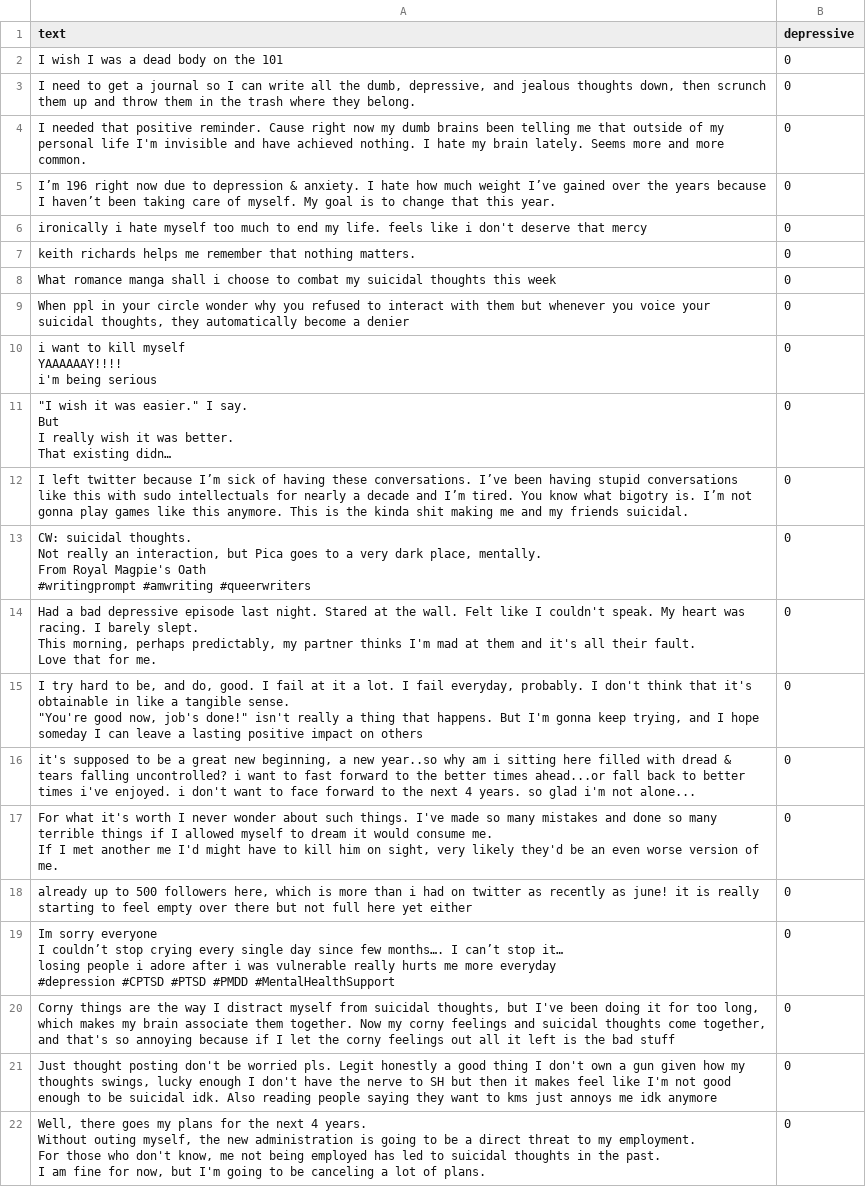
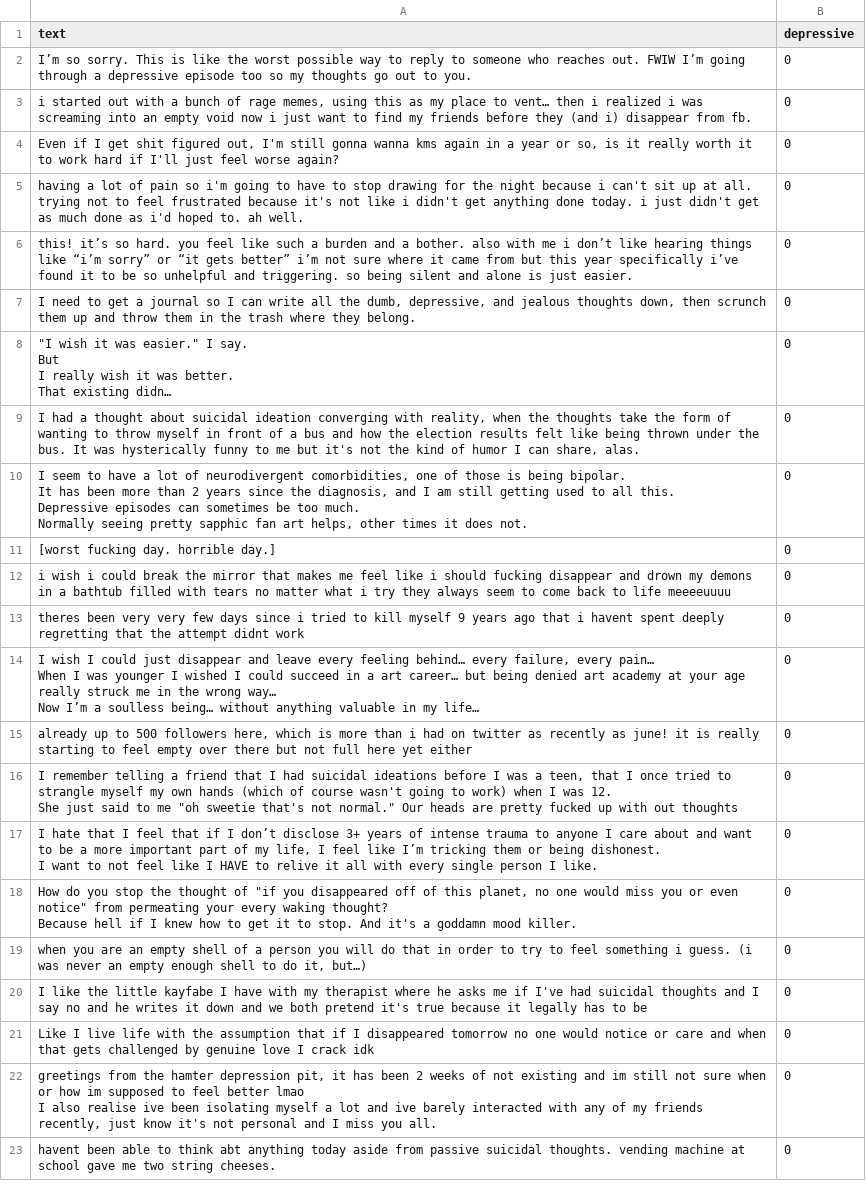
Before and after one commit to aliciamarzola/Bluesky-Depression, a CSV file: dataset/false_negatives_dataset.csv, drawn as a sheet; long unchanged cells end in …; removed rows and columns are numbered as before the commit, all else as after; ↵ is a line break in a cell; the diff names each change by its address in the sheet, - before the commit and + after, or states it on an @@ line.

```diff
--- a/dataset/false_negatives_dataset.csv
+++ b/dataset/false_negatives_dataset.csv
+row 2: I’m so sorry. This is like the worst possible way to reply to someone who reaches out. FWIW I’m going through a depressive episode too so my thoughts go out to you. | 0
+row 3: i started out with a bunch of rage memes, using this as my place to vent… then i realized i was screaming into an empty void now i just want to find my friends before they (and i) disappear from fb. | 0
+row 4: Even if I get shit figured out, I'm still gonna wanna kms again in a year or so, is it really worth it to work hard if I'll just feel worse again? | 0
+row 5: having a lot of pain so i'm going to have to stop drawing for the night because i can't sit up at all. trying not to feel frustrated because it's not like i didn't get anything done today. i just didn't get as much done as i'd hoped to. ah well. | 0
-A6 (text): I wish I was a dead body on the 101
+A6 (text): this! it’s so hard. you feel like such a burden and a bother. also with me i don’t like hearing things like “i’m sorry” or “it gets better” i’m not sure where it came from but this year specifically i’ve found it to be so unhelpful and triggering. so being silent and alone is just easier.
-row 4: I needed that positive reminder. Cause right now my dumb brains been telling me that outside of my personal life I'm invisible and have achieved nothing. I hate my brain lately. Seems more and more common. | 0
-row 5: I’m 196 right now due to depression & anxiety. I hate how much weight I’ve gained over the years because I haven’t been taking care of myself. My goal is to change that this year. | 0
-row 6: ironically i hate myself too much to end my life. feels like i don't deserve that mercy | 0
-row 7: keith richards helps me remember that nothing matters. | 0
-row 8: What romance manga shall i choose to combat my suicidal thoughts this week | 0
-row 9: When ppl in your circle wonder why you refused to interact with them but whenever you voice your suicidal thoughts, they automatically become a denier | 0
-row 10: i want to kill myself ↵ YAAAAAAY!!!! ↵ i'm being serious | 0
-A9 (text): I left twitter because I’m sick of having these conversations. I’ve been having stupid conversations like this with sudo intellectuals for nearly a decade and I’m tired. You know what bigotry is. I’m not gonna play games like this anymore. This is the kinda shit making me and my friends suicidal.
+A9 (text): I had a thought about suicidal ideation converging with reality, when the thoughts take the form of wanting to throw myself in front of a bus and how the election results felt like being thrown under the bus. It was hysterically funny to me but it's not the kind of humor I can share, alas.
-A10 (text): CW: suicidal thoughts. ↵ Not really an interaction, but Pica goes to a very dark place, mentally. ↵ From Royal Magpie's Oath ↵ #writingprompt #amwriting #queerwriters
+A10 (text): I seem to have a lot of neurodivergent comorbidities, one of those is being bipolar. ↵ It has been more than 2 years since the diagnosis, and I am still getting used to all this. ↵ Depressive episodes can sometimes be too much. ↵ Normally seeing pretty sapphic fan art helps, other times it does not.
-A11 (text): Had a bad depressive episode last night. Stared at the wall. Felt like I couldn't speak. My heart was racing. I barely slept. ↵ This morning, perhaps predictably, my partner thinks I'm mad at them and it's all their fault. ↵ Love that for me.
+A11 (text): [worst fucking day. horrible day.]
-A12 (text): I try hard to be, and do, good. I fail at it a lot. I fail everyday, probably. I don't think that it's obtainable in like a tangible sense. ↵ "You're good now, job's done!" isn't really a thing that happens. But I'm gonna keep trying, and I hope someday I can leave a lasting positive impact on others
+A12 (text): i wish i could break the mirror that makes me feel like i should fucking disappear and drown my demons in a bathtub filled with tears no matter what i try they always seem to come back to life meeeeuuuu
-A13 (text): it's supposed to be a great new beginning, a new year..so why am i sitting here filled with dread & tears falling uncontrolled? i want to fast forward to the better times ahead...or fall back to better times i've enjoyed. i don't want to face forward to the next 4 years. so glad i'm not alone...
+A13 (text): theres been very very few days since i tried to kill myself 9 years ago that i havent spent deeply regretting that the attempt didnt work
-A14 (text): For what it's worth I never wonder about such things. I've made so many mistakes and done so many terrible things if I allowed myself to dream it would consume me. ↵ If I met another me I'd might have to kill him on sight, very likely they'd be an even worse version of me.
+A14 (text): I wish I could just disappear and leave every feeling behind… every failure, every pain… ↵ When I was younger I wished I could succeed in a art career… but being denied art academy at your age really struck me in the wrong way… ↵ Now I’m a soulless being… without anything valuable in my life…
+row 16: I remember telling a friend that I had suicidal ideations before I was a teen, that I once tried to strangle myself my own hands (which of course wasn't going to work) when I was 12. ↵ She just said to me "oh sweetie that's not normal." Our heads are pretty fucked up with out thoughts | 0
-A17 (text): Im sorry everyone ↵ I couldn’t stop crying every single day since few months…. I can’t stop it… ↵ losing people i adore after i was vulnerable really hurts me more everyday ↵ #depression #CPTSD #PTSD #PMDD #MentalHealthSupport
+A17 (text): I hate that I feel that if I don’t disclose 3+ years of intense trauma to anyone I care about and want to be a more important part of my life, I feel like I’m tricking them or being dishonest. ↵ I want to not feel like I HAVE to relive it all with every single person I like.
+row 18: How do you stop the thought of "if you disappeared off of this planet, no one would miss you or even notice" from permeating your every waking thought? ↵ Because hell if I knew how to get it to stop. And it's a goddamn mood killer. | 0
-A19 (text): Corny things are the way I distract myself from suicidal thoughts, but I've been doing it for too long, which makes my brain associate them together. Now my corny feelings and suicidal thoughts come together, and that's so annoying because if I let the corny feelings out all it left is the bad stuff
+A19 (text): when you are an empty shell of a person you will do that in order to try to feel something i guess. (i was never an empty enough shell to do it, but…)
+row 20: I like the little kayfabe I have with my therapist where he asks me if I've had suicidal thoughts and I say no and he writes it down and we both pretend it's true because it legally has to be | 0
-A21 (text): Just thought posting don't be worried pls. Legit honestly a good thing I don't own a gun given how my thoughts swings, lucky enough I don't have the nerve to SH but then it makes feel like I'm not good enough to be suicidal idk. Also reading people saying they want to kms just annoys me idk anymore
+A21 (text): Like I live life with the assumption that if I disappeared tomorrow no one would notice or care and when that gets challenged by genuine love I crack idk
-A22 (text): Well, there goes my plans for the next 4 years. ↵ Without outing myself, the new administration is going to be a direct threat to my employment. ↵ For those who don't know, me not being employed has led to suicidal thoughts in the past. ↵ I am fine for now, but I'm going to be canceling a lot of plans.
+A22 (text): greetings from the hamter depression pit, it has been 2 weeks of not existing and im still not sure when or how im supposed to feel better lmao ↵ I also realise ive been isolating myself a lot and ive barely interacted with any of my friends recently, just know it's not personal and I miss you all.
+row 23: havent been able to think abt anything today aside from passive suicidal thoughts. vending machine at school gave me two string cheeses. | 0
```
Also changed, not shown: dataset/false_positives_dataset.csv, 5 other files.
